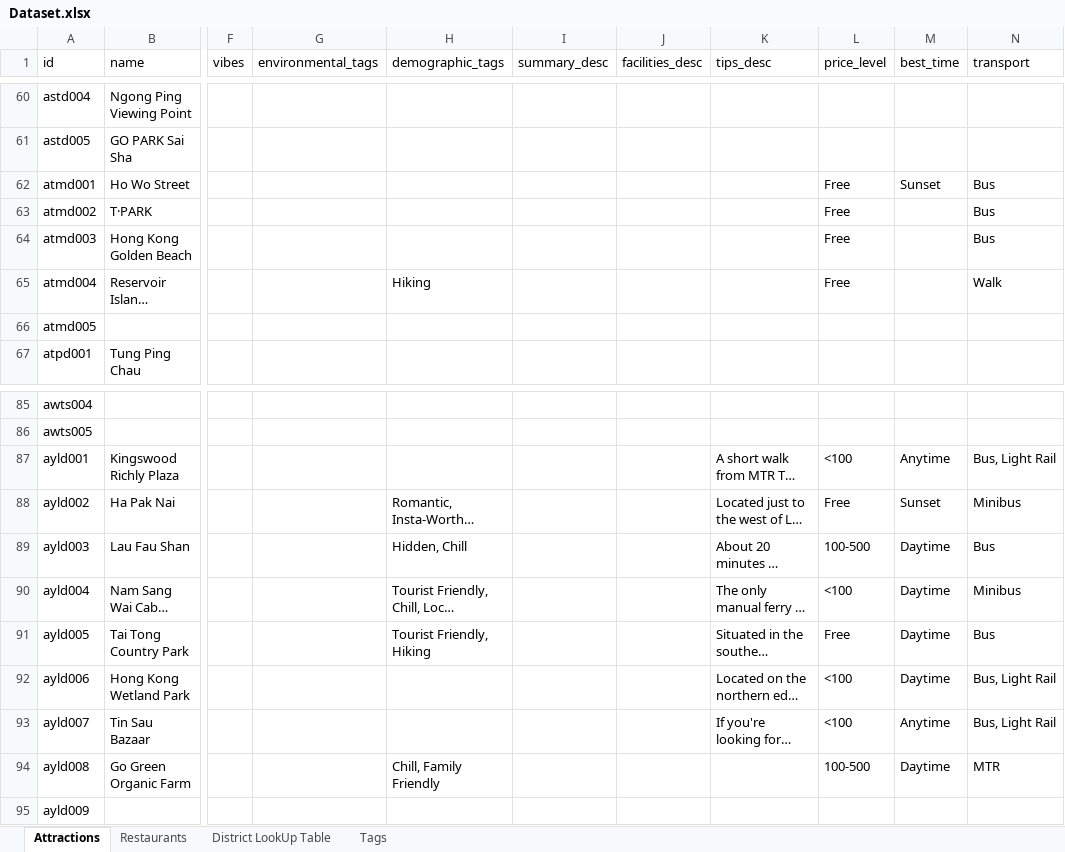
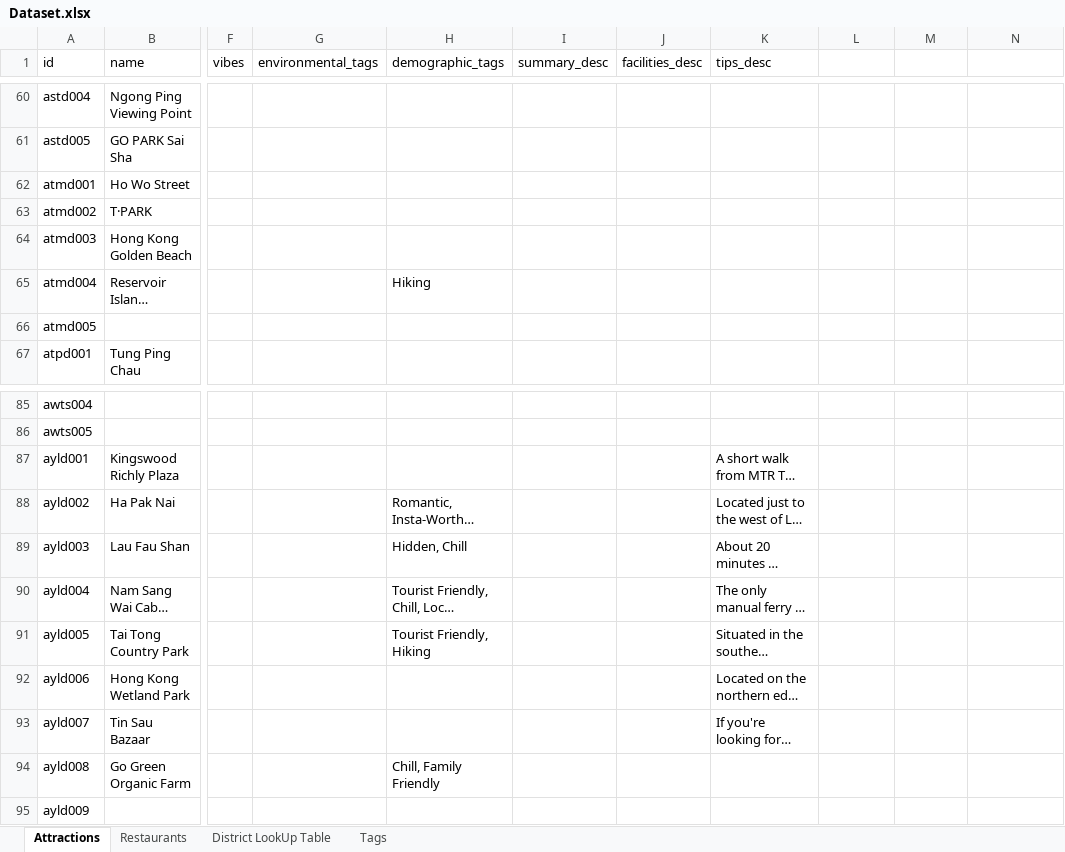
Before and after one commit to KC0072015/ELEC4848, an Excel workbook: backend/data/Dataset.xlsx, sheet Attractions, drawn as a sheet; only a part is shown, gaps mark what is left out; long unchanged cells end in …; values as stored, in another font and other column widths than the file's, no borders; conditional formats not drawn; the diff covers the shown part only; the diff names each change by its address in the sheet, - before the commit and + after, or states it on an @@ line.

```diff
--- a/backend/data/Dataset.xlsx (sheet Attractions)
+++ b/backend/data/Dataset.xlsx (sheet Attractions)
-L1: price_level
+L1: (empty)
-M1: best_time
+M1: (empty)
-N1: transport
+N1: (empty)
-L62:L65: Free
+L62:L65: (empty)
-M62: Sunset
+M62: (empty)
-N62:N64: Bus
+N62:N64: (empty)
-N65: Walk
+N65: (empty)
-L87: <100
+L87: (empty)
-M87: Anytime
+M87: (empty)
-N87: Bus, Light Rail
+N87: (empty)
-L88: Free
+L88: (empty)
-M88: Sunset
+M88: (empty)
-N88: Minibus
+N88: (empty)
-L89: 100-500
+L89: (empty)
-M89:M92: Daytime
+M89:M92: (empty)
-N89: Bus
+N89: (empty)
-L90: <100
+L90: (empty)
-N90: Minibus
+N90: (empty)
-L91: Free
+L91: (empty)
-N91: Bus
+N91: (empty)
-L92:L93: <100
+L92:L93: (empty)
-N92:N93: Bus, Light Rail
+N92:N93: (empty)
-M93: Anytime
+M93: (empty)
-L94: 100-500
+L94: (empty)
-M94: Daytime
+M94: (empty)
-N94: MTR
+N94: (empty)
```
Also changed, not shown: 98 edited cells elsewhere in this sheet, sheet Tags, 4 other files.
